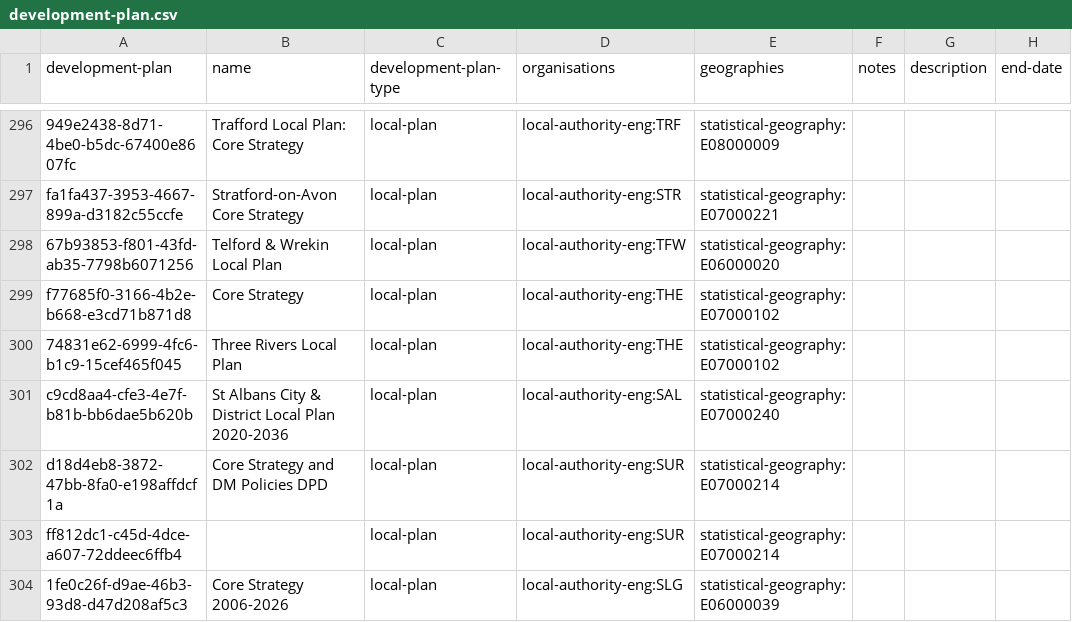
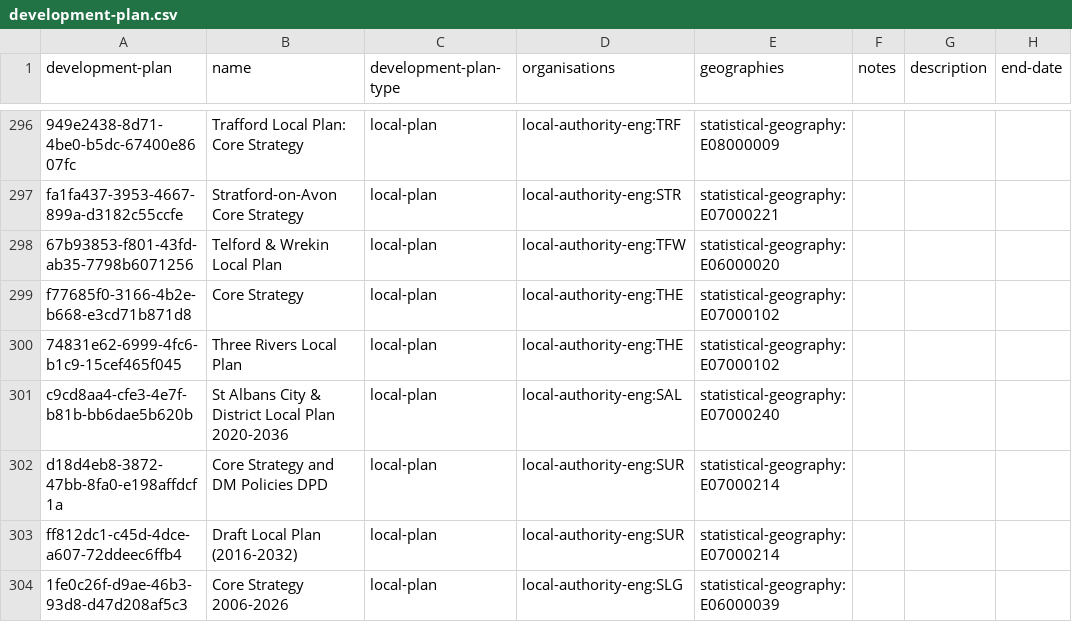
Before and after one commit to digital-land/alpha-data, a CSV file: local-plans/development-plan.csv, drawn as a sheet; only a part is shown, gaps mark what is left out; the diff covers the shown part only; the diff names each change by its address in the sheet, - before the commit and + after, or states it on an @@ line.

```diff
--- a/local-plans/development-plan.csv
+++ b/local-plans/development-plan.csv
-B303 (name): (empty)
+B303 (name): Draft Local Plan (2016-2032)
```
Also changed, not shown: 18 edited cells elsewhere in this file, local-plans/development-plan-document.csv.
